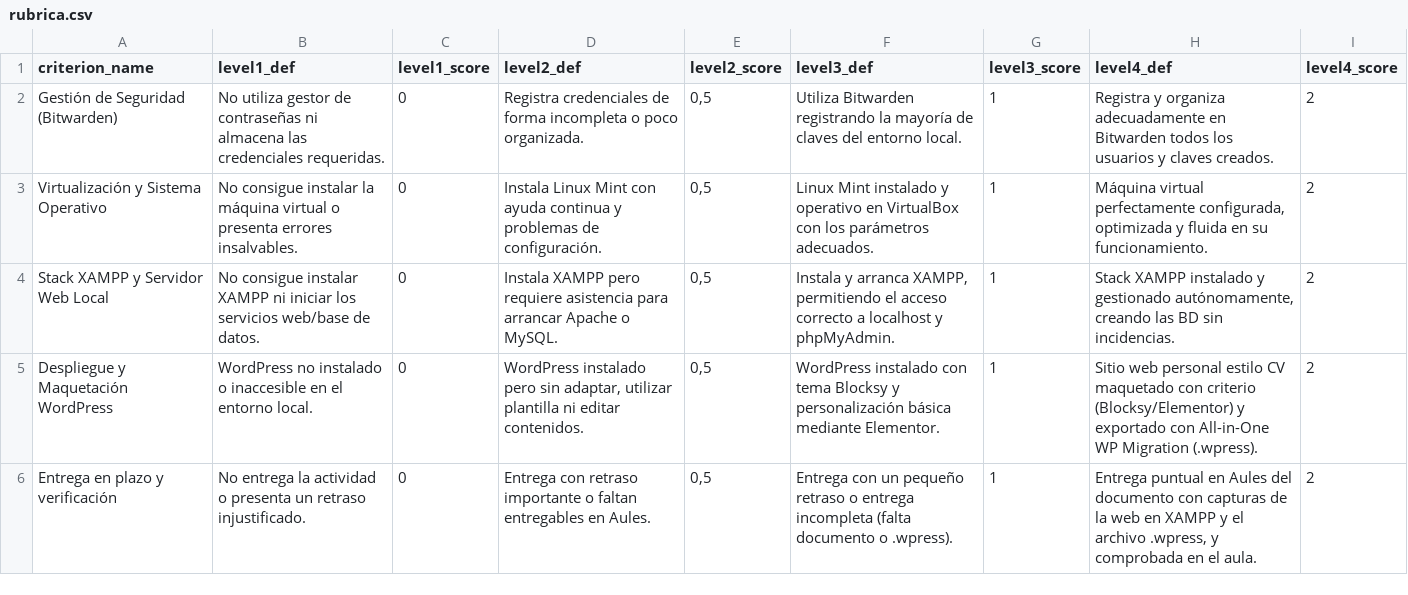
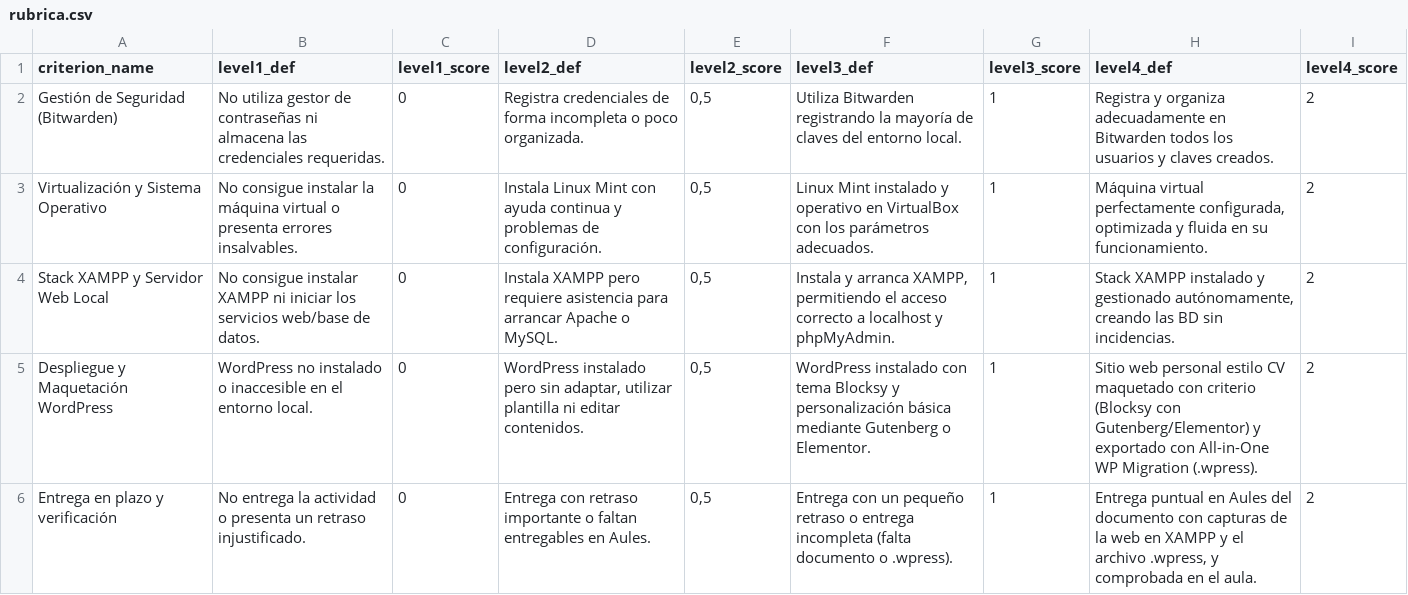
Before and after one commit to Dellos7/informatica-eso-bat, a CSV file: asignaturas/psirii/servicios-web/actividad1/rubrica.csv (was asignaturas/psirii/actividad1/rubrica.csv), drawn as a sheet.

Commit message:
actividades tema 1 2bat

```diff
--- a/asignaturas/psirii/actividad1/rubrica.csv
+++ b/asignaturas/psirii/servicios-web/actividad1/rubrica.csv
@@ -4,3 +4,3 @@ Virtualización y Sistema Operativo;No consigue instalar la máquina virtual o p
 Stack XAMPP y Servidor Web Local;No consigue instalar XAMPP ni iniciar los servicios web/base de datos.;0;Instala XAMPP pero requiere asistencia para arrancar Apache o MySQL.;0,5;Instala y arranca XAMPP, permitiendo el acceso correcto a localhost y phpMyAdmin.;1;Stack XAMPP instalado y gestionado autónomamente, creando las BD sin incidencias.;2
-Despliegue y Maquetación WordPress;WordPress no instalado o inaccesible en el entorno local.;0;WordPress instalado pero sin adaptar, utilizar plantilla ni editar contenidos.;0,5;WordPress instalado con tema Blocksy y personalización básica mediante Elementor.;1;Sitio web personal estilo CV maquetado con criterio (Blocksy/Elementor) y exportado con All-in-One WP Migration (.wpress).;2
+Despliegue y Maquetación WordPress;WordPress no instalado o inaccesible en el entorno local.;0;WordPress instalado pero sin adaptar, utilizar plantilla ni editar contenidos.;0,5;WordPress instalado con tema Blocksy y personalización básica mediante Gutenberg o Elementor.;1;Sitio web personal estilo CV maquetado con criterio (Blocksy con Gutenberg/Elementor) y exportado con All-in-One WP Migration (.wpress).;2
 Entrega en plazo y verificación;No entrega la actividad o presenta un retraso injustificado.;0;Entrega con retraso importante o faltan entregables en Aules.;0,5;Entrega con un pequeño retraso o entrega incompleta (falta documento o .wpress).;1;Entrega puntual en Aules del documento con capturas de la web en XAMPP y el archivo .wpress, y comprobada en el aula.;2
```
Also changed, not shown: 12 other files.
